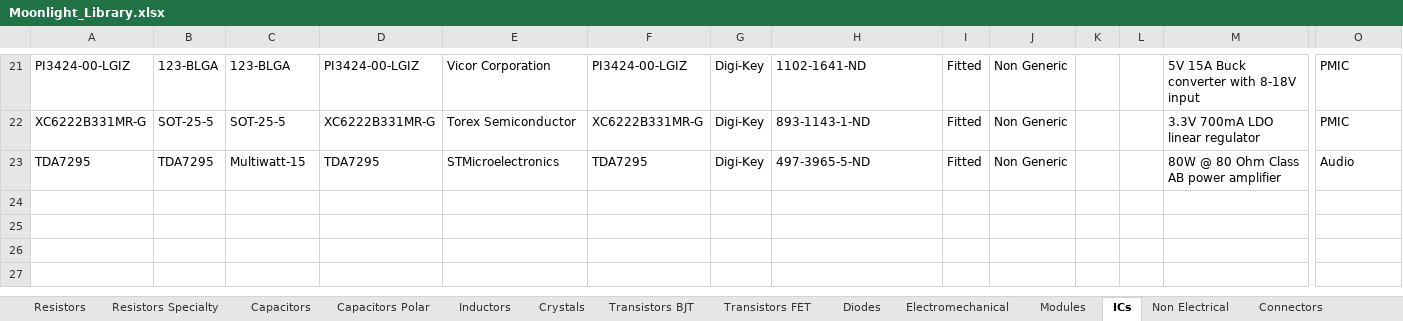
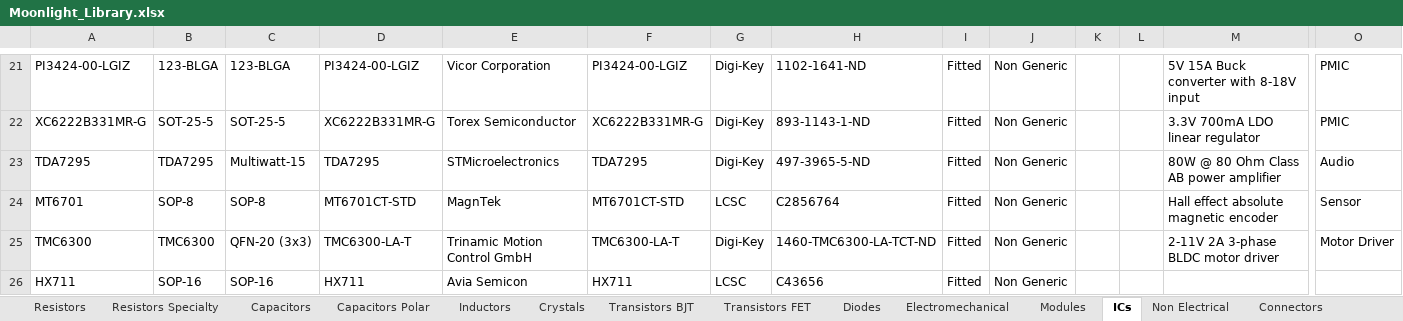
Before and after one commit to manaljosid/Moonlight_Library, an Excel workbook: Moonlight_Library.xlsx, sheet ICs, drawn as a sheet; only a part is shown, gaps mark what is left out; values as stored, in another font and other column widths than the file's, no borders; rows hold the shown columns only; the diff names each change by its address in the sheet, - before the commit and + after, or states it on an @@ line.

Commit message:
Add components for knob

```diff
--- a/Moonlight_Library.xlsx (sheet ICs)
+++ b/Moonlight_Library.xlsx (sheet ICs)
+row 24: MT6701 | SOP-8 | SOP-8 | MT6701CT-STD | MagnTek | MT6701CT-STD | LCSC | C2856764 | Fitted | Non Generic |  |  | Hall effect absolute magnetic encoder | Sensor
+row 25: TMC6300 | TMC6300 | QFN-20 (3x3) | TMC6300-LA-T | Trinamic Motion Control GmbH | TMC6300-LA-T | Digi-Key | 1460-TMC6300-LA-TCT-ND | Fitted | Non Generic |  |  | 2-11V 2A 3-phase BLDC motor driver | Motor Driver
+row 26: HX711 | SOP-16 | SOP-16 | HX711 | Avia Semicon | HX711 | LCSC | C43656 | Fitted | Non Generic
```
